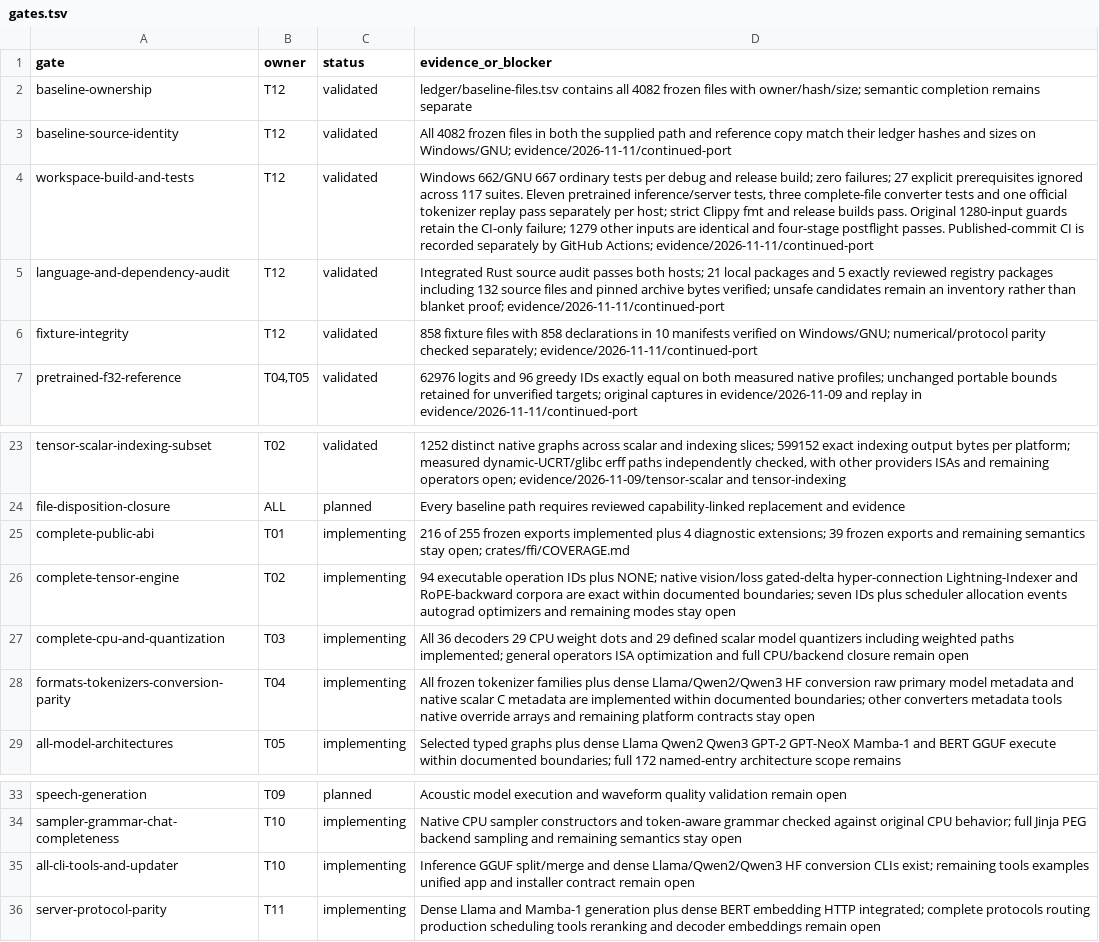
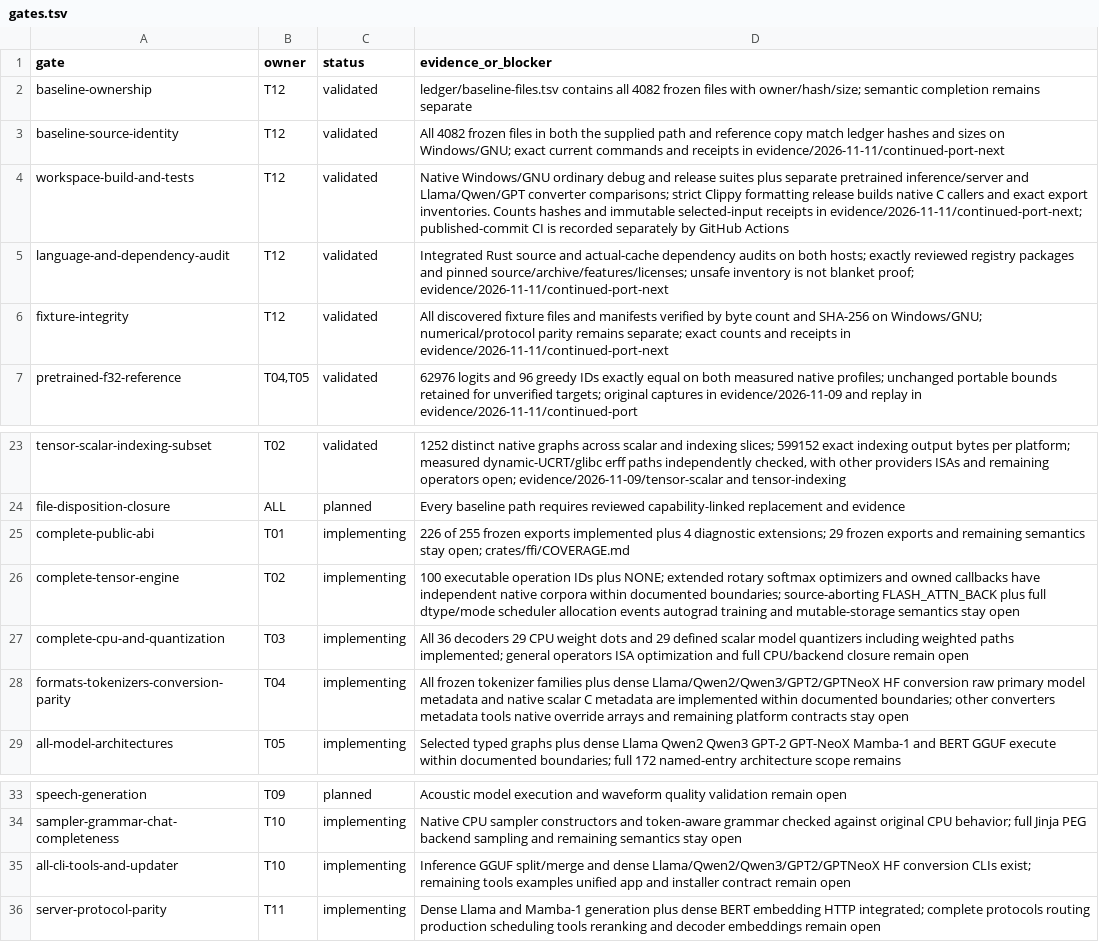
Before and after one commit to adybag14-cyber/rust-llama, a TSV file: release/gates.tsv, drawn as a sheet; only a part is shown, gaps mark what is left out; the diff names each change by its address in the sheet, - before the commit and + after, or states it on an @@ line.

Commit message:
ci: verify GPT conversions and integrate expanded native port scope

```diff
--- a/release/gates.tsv
+++ b/release/gates.tsv
-D3 (evidence_or_blocker): …copy match their ledger hashes and sizes on Windows/GNU; evidence/2026-11-11/continued-port
+D3 (evidence_or_blocker): …copy match ledger hashes and sizes on Windows/GNU; exact current commands and receipts in evidence/2026-11-11/continued-port-next
-D4 (evidence_or_blocker): Windows 662/GNU 667 ordinary tests per debug and release build; zero failures; 27 explicit prerequisites ignored across 117 suites. Eleven pretrained inference/server tests, three complete-file converter tests and one official tokenizer replay pass separately per host; strict Clippy fmt and release builds pass. Original 1280-input guards retain the CI-only failure; 1279 other inputs are identical and four-stage postflight passes. Published-commit CI is recorded separately by GitHub Actions; evidence/2026-11-11/continued-port
+D4 (evidence_or_blocker): Native Windows/GNU ordinary debug and release suites plus separate pretrained inference/server and Llama/Qwen/GPT converter comparisons; strict Clippy formatting release builds native C callers and exact export inventories. Counts hashes and immutable selected-input receipts in evidence/2026-11-11/continued-port-next; published-commit CI is recorded separately by GitHub Actions
-D5 (evidence_or_blocker): …Rust source audit passes both hosts; 21 local packages and 5 exactly reviewed registry packages including 132 source files and pinned archive bytes verified; unsafe candidates remain an inventory rather than blanket proof; evidence/2026-11-11/continued-port
+D5 (evidence_or_blocker): …Rust source and actual-cache dependency audits on both hosts; exactly reviewed registry packages and pinned source/archive/features/licenses; unsafe inventory is not blanket proof; evidence/2026-11-11/continued-port-next
-D6 (evidence_or_blocker): 858 fixture files with 858 declarations in 10 manifests verified on Windows/GNU; numerical/protocol parity checked separately; evidence/2026-11-11/continued-port
+D6 (evidence_or_blocker): All discovered fixture files and manifests verified by byte count and SHA-256 on Windows/GNU; numerical/protocol parity remains separate; exact counts and receipts in evidence/2026-11-11/continued-port-next
-D25 (evidence_or_blocker): 216 of 255 frozen exports implemented plus 4 diagnostic extensions; 39 frozen exports…
+D25 (evidence_or_blocker): 226 of 255 frozen exports implemented plus 4 diagnostic extensions; 29 frozen exports…
-D26 (evidence_or_blocker): 94 executable operation IDs plus NONE; native vision/loss gated-delta hyper-connection Lightning-Indexer and RoPE-backward corpora are exact within documented boundaries; seven IDs plus scheduler allocation events autograd optimizers and remaining modes stay open
+D26 (evidence_or_blocker): 100 executable operation IDs plus NONE; extended rotary softmax optimizers and owned callbacks have independent native corpora within documented boundaries; source-aborting FLASH_ATTN_BACK plus full dtype/mode scheduler allocation events autograd training and mutable-storage semantics stay open
-D28 (evidence_or_blocker): …plus dense Llama/Qwen2/Qwen3 HF conversion…
+D28 (evidence_or_blocker): …plus dense Llama/Qwen2/Qwen3/GPT2/GPTNeoX HF conversion…
-D35 (evidence_or_blocker): …and dense Llama/Qwen2/Qwen3 HF conversion…
+D35 (evidence_or_blocker): …and dense Llama/Qwen2/Qwen3/GPT2/GPTNeoX HF conversion…
```
Also changed, not shown: 11 other files.
